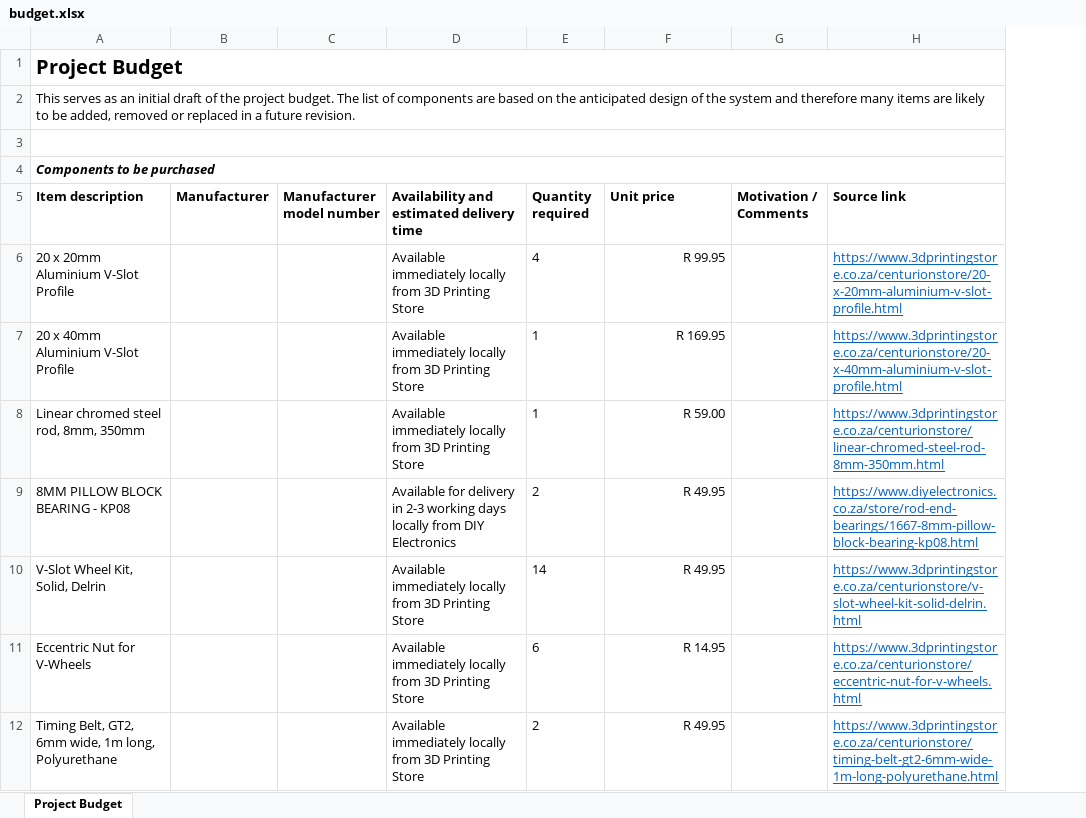
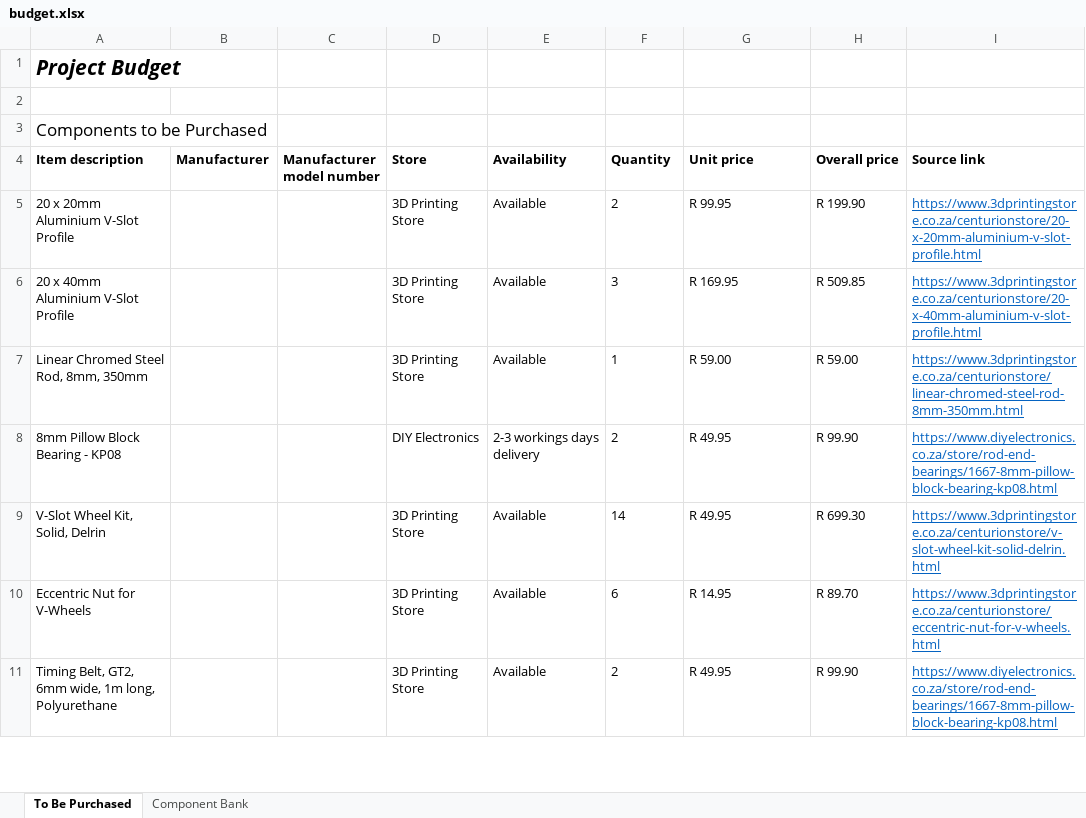
Before and after one commit to coderconroy/cube-construction-robot, an Excel workbook: proposal/budget.xlsx, sheet To Be Purchased, drawn as a sheet; only a part is shown; values as stored, in another font and other column widths than the file's, no borders; table styles not drawn; removed rows and columns are numbered as before the commit, all else as after; the diff covers the shown part only; the diff names each change by its address in the sheet, - before the commit and + after, or states it on an @@ line.

Commit message:
Update draft budget

```diff
--- a/proposal/budget.xlsx (sheet To Be Purchased)
+++ b/proposal/budget.xlsx (sheet To Be Purchased)
-sheet tab: Project Budget
+sheet tab: To Be Purchased
+sheet tab: Component Bank
-column D, rows 5-12: Availability and estimated delivery time | Available immediately locally from 3D Printing Store | Available immediately locally from 3D Printing Store | Available immediately locally from 3D Printing Store | Available for delivery in 2-3 working days locally from DIY Electronics | Available immediately locally from 3D Printing Store | Available immediately locally from 3D Printing Store | Available immediately locally from 3D Printing Store
+column D (Store), rows 5-11: 3D Printing Store | 3D Printing Store | 3D Printing Store | DIY Electronics | 3D Printing Store | 3D Printing Store | 3D Printing Store
+column E (Availability), rows 5-11: Available | Available | Available | 2-3 workings days delivery | Available | Available | Available
-column G (Motivation / Comments), empty
+column H (Overall price), rows 5-11: R 199.90 | R 509.85 | R 59.00 | R 99.90 | R 699.30 | R 89.70 | R 99.90
-A1 italic: off
+A1 italic: on, text size: larger
-A1:H1 merged
-row 2: This serves as an initial draft of the project budget. The list of components are based on the anticipated design of the system and therefore many items are likely to be added, removed or replaced in a future revision.
-A3:H3 merged
-A3 (Item description): Components to be purchased
+A3 (Item description): Components to be Purchased
@@ A3 text size: larger, bold: on → off, italic: on → off @@
-A4:H4 merged
-F4: Quantity required
+F4: Quantity
-F5 (Quantity): 4
+F5 (Quantity): 2
-G5:G11 alignment: right
+G5:G11 alignment: left
-F6 (Quantity): 1
+F6 (Quantity): 3
-A7 (Item description): Linear chromed steel rod, 8mm, 350mm
+A7 (Item description): Linear Chromed Steel Rod, 8mm, 350mm
-A8 (Item description): 8MM PILLOW BLOCK BEARING - KP08
+A8 (Item description): 8mm Pillow Block Bearing - KP08
-I11 (Source link): https://www.3dprintingstore.co.za/centurionstore/timing-belt-gt2-6mm-wide-1m-long-polyurethane.html
+I11 (Source link): https://www.diyelectronics.co.za/store/rod-end-bearings/1667-8mm-pillow-block-bearing-kp08.html
```
Also changed, not shown: 5 added rows, 11 removed rows, 27 edited cells, cell formats and merged cells elsewhere in this sheet, 1 other file.
